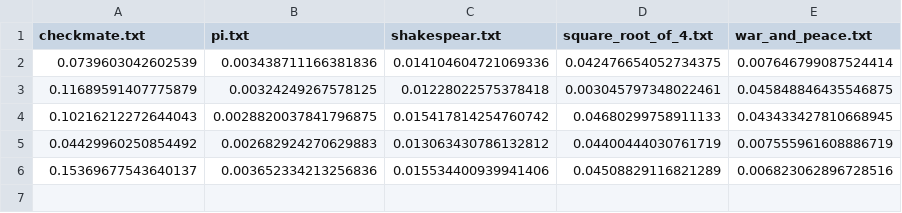
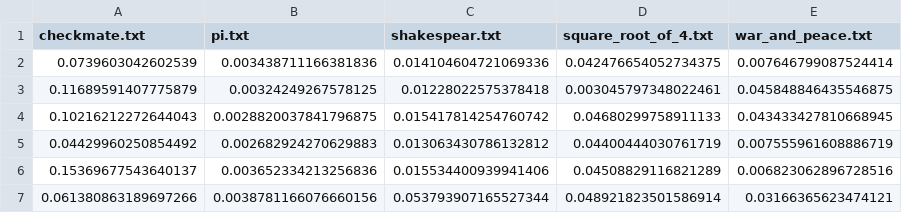
Before and after one commit to pmujumdar27/cs433-assignment4, a CSV file: tcp_indiv_time_mode_2.csv, drawn as a sheet; the diff names each change by its address in the sheet, - before the commit and + after, or states it on an @@ line.

```diff
--- a/tcp_indiv_time_mode_2.csv
+++ b/tcp_indiv_time_mode_2.csv
+row 7: 0.061380863189697266 | 0.0038781166076660156 | 0.053793907165527344 | 0.048921823501586914 | 0.03166365623474121
```
Also changed, not shown: tcp_agg_log_mode_2.csv, tcp_indiv_throughput_mode_2.csv, 8 other files.
